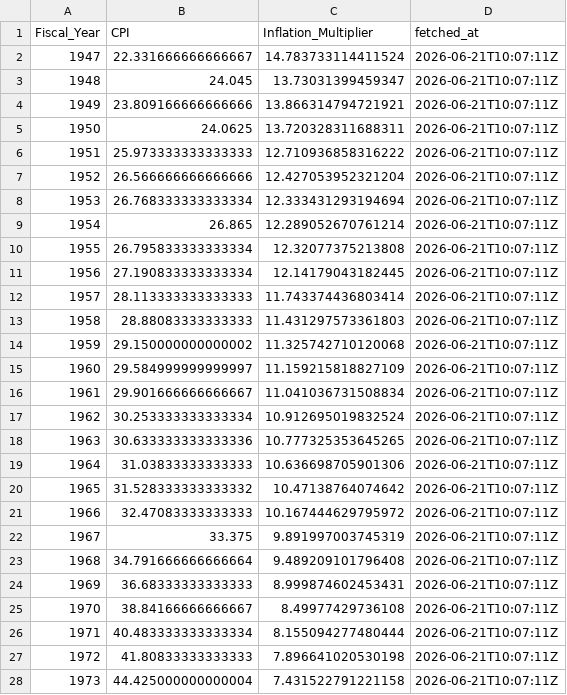
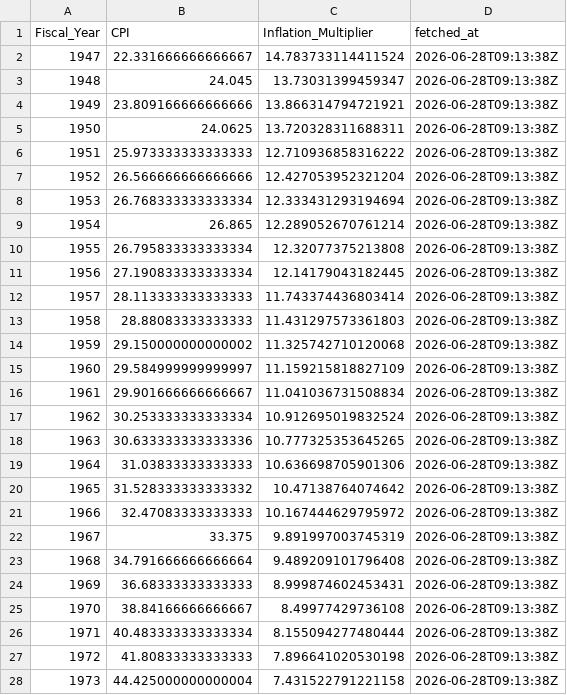
Before and after one commit to sandovallentisco/nih-retractions-cost, a CSV file: data/processed/annual_cpi.csv, drawn as a sheet; only a part is shown; the diff covers the shown part only.

```diff
--- a/data/processed/annual_cpi.csv
+++ b/data/processed/annual_cpi.csv
@@ -1,28 +1,28 @@
 Fiscal_Year,CPI,Inflation_Multiplier,fetched_at
-1947,22.331666666666667,14.783733114411524,2026-06-21T10:07:11Z
-1948,24.045,13.73031399459347,2026-06-21T10:07:11Z
-1949,23.809166666666666,13.866314794721921,2026-06-21T10:07:11Z
-1950,24.0625,13.720328311688311,2026-06-21T10:07:11Z
-1951,25.973333333333333,12.710936858316222,2026-06-21T10:07:11Z
-1952,26.566666666666666,12.427053952321204,2026-06-21T10:07:11Z
-1953,26.768333333333334,12.333431293194694,2026-06-21T10:07:11Z
-1954,26.865,12.289052670761214,2026-06-21T10:07:11Z
-1955,26.795833333333334,12.32077375213808,2026-06-21T10:07:11Z
-1956,27.190833333333334,12.14179043182445,2026-06-21T10:07:11Z
-1957,28.113333333333333,11.743374436803414,2026-06-21T10:07:11Z
-1958,28.88083333333333,11.431297573361803,2026-06-21T10:07:11Z
-1959,29.150000000000002,11.325742710120068,2026-06-21T10:07:11Z
-1960,29.584999999999997,11.159215818827109,2026-06-21T10:07:11Z
-1961,29.901666666666667,11.041036731508834,2026-06-21T10:07:11Z
-1962,30.253333333333334,10.912695019832524,2026-06-21T10:07:11Z
-1963,30.633333333333336,10.777325353645265,2026-06-21T10:07:11Z
-1964,31.03833333333333,10.636698705901306,2026-06-21T10:07:11Z
-1965,31.528333333333332,10.47138764074642,2026-06-21T10:07:11Z
-1966,32.47083333333333,10.167444629795972,2026-06-21T10:07:11Z
-1967,33.375,9.891997003745319,2026-06-21T10:07:11Z
-1968,34.791666666666664,9.489209101796408,2026-06-21T10:07:11Z
-1969,36.68333333333333,8.999874602453431,2026-06-21T10:07:11Z
-1970,38.84166666666667,8.49977429736108,2026-06-21T10:07:11Z
-1971,40.483333333333334,8.155094277480444,2026-06-21T10:07:11Z
-1972,41.80833333333333,7.896641020530198,2026-06-21T10:07:11Z
-1973,44.425000000000004,7.431522791221158,2026-06-21T10:07:11Z
+1947,22.331666666666667,14.783733114411524,2026-06-28T09:13:38Z
+1948,24.045,13.73031399459347,2026-06-28T09:13:38Z
+1949,23.809166666666666,13.866314794721921,2026-06-28T09:13:38Z
+1950,24.0625,13.720328311688311,2026-06-28T09:13:38Z
+1951,25.973333333333333,12.710936858316222,2026-06-28T09:13:38Z
+1952,26.566666666666666,12.427053952321204,2026-06-28T09:13:38Z
+1953,26.768333333333334,12.333431293194694,2026-06-28T09:13:38Z
+1954,26.865,12.289052670761214,2026-06-28T09:13:38Z
+1955,26.795833333333334,12.32077375213808,2026-06-28T09:13:38Z
+1956,27.190833333333334,12.14179043182445,2026-06-28T09:13:38Z
+1957,28.113333333333333,11.743374436803414,2026-06-28T09:13:38Z
+1958,28.88083333333333,11.431297573361803,2026-06-28T09:13:38Z
+1959,29.150000000000002,11.325742710120068,2026-06-28T09:13:38Z
+1960,29.584999999999997,11.159215818827109,2026-06-28T09:13:38Z
+1961,29.901666666666667,11.041036731508834,2026-06-28T09:13:38Z
+1962,30.253333333333334,10.912695019832524,2026-06-28T09:13:38Z
+1963,30.633333333333336,10.777325353645265,2026-06-28T09:13:38Z
+1964,31.03833333333333,10.636698705901306,2026-06-28T09:13:38Z
+1965,31.528333333333332,10.47138764074642,2026-06-28T09:13:38Z
+1966,32.47083333333333,10.167444629795972,2026-06-28T09:13:38Z
+1967,33.375,9.891997003745319,2026-06-28T09:13:38Z
+1968,34.791666666666664,9.489209101796408,2026-06-28T09:13:38Z
+1969,36.68333333333333,8.999874602453431,2026-06-28T09:13:38Z
+1970,38.84166666666667,8.49977429736108,2026-06-28T09:13:38Z
+1971,40.483333333333334,8.155094277480444,2026-06-28T09:13:38Z
+1972,41.80833333333333,7.896641020530198,2026-06-28T09:13:38Z
+1973,44.425000000000004,7.431522791221158,2026-06-28T09:13:38Z
```
Also changed, not shown: 53 edited cells elsewhere in this file, 5 other files.
